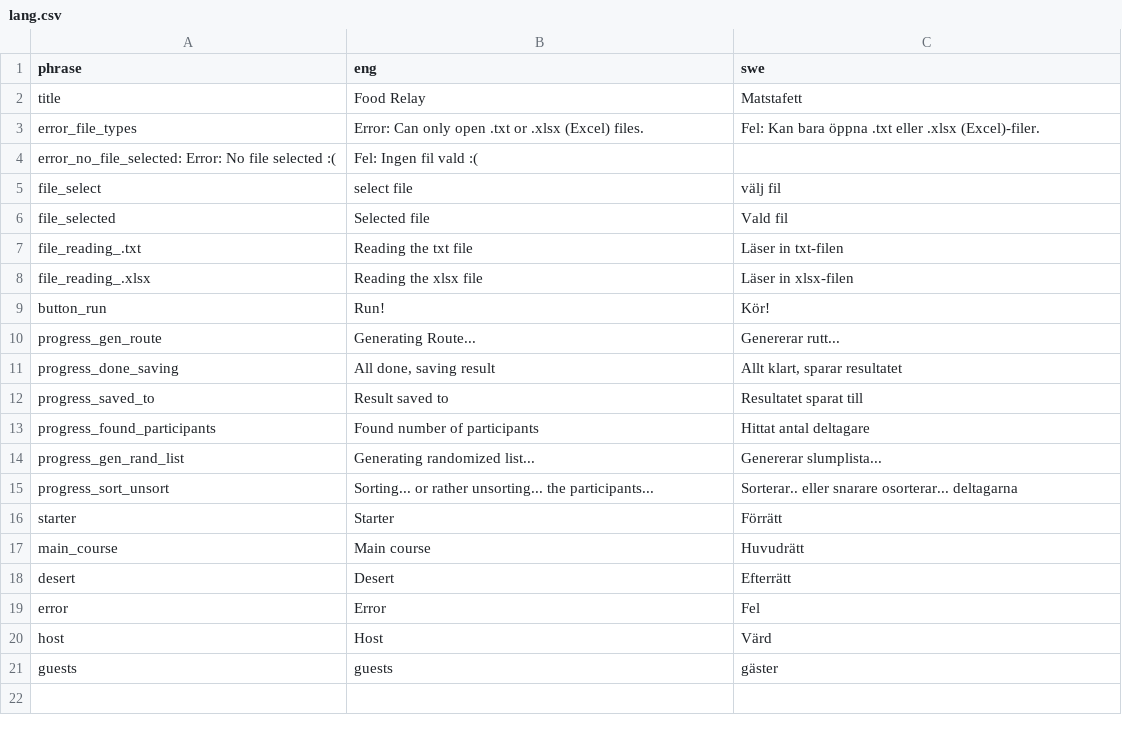
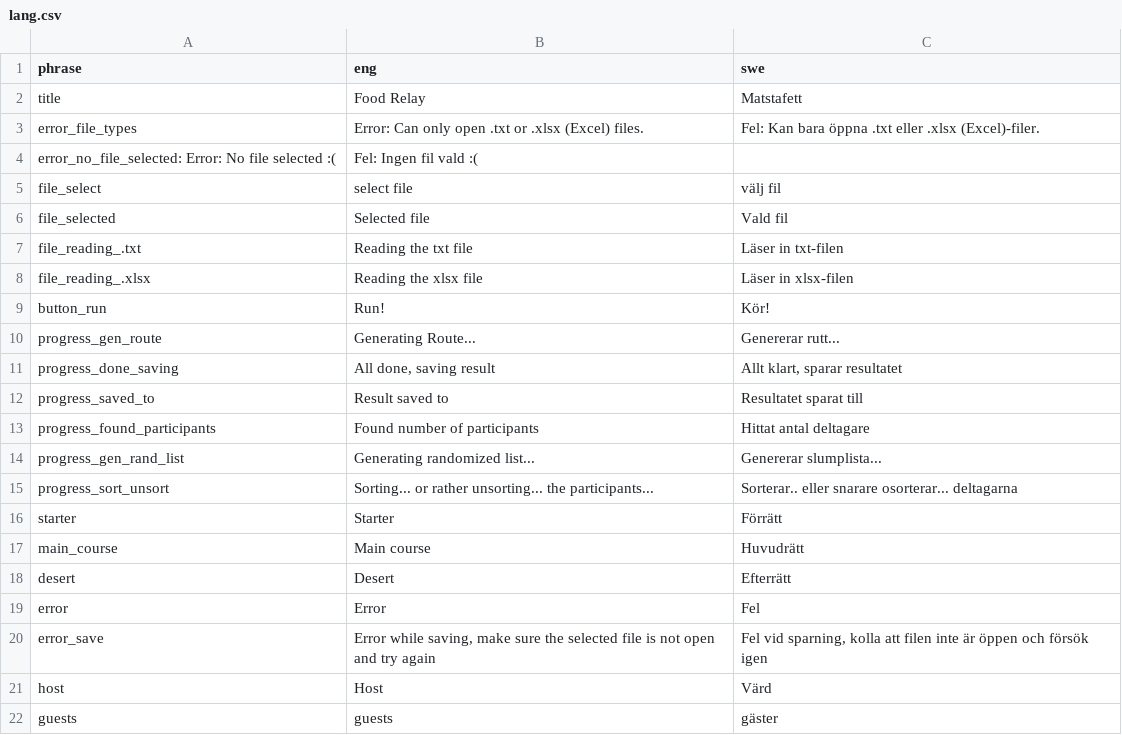
Before and after one commit to pvilje/matstafett, a CSV file: lang.csv, drawn as a sheet.

```diff
--- a/lang.csv
+++ b/lang.csv
@@ -19,2 +19,3 @@ desert;Desert;Efterrätt
 error;Error;Fel
+error_save;Error while saving, make sure the selected file is not open and try again;Fel vid sparning, kolla att filen inte är öppen och försök igen
 host;Host;Värd
```
Also changed, not shown: 1 other file.
